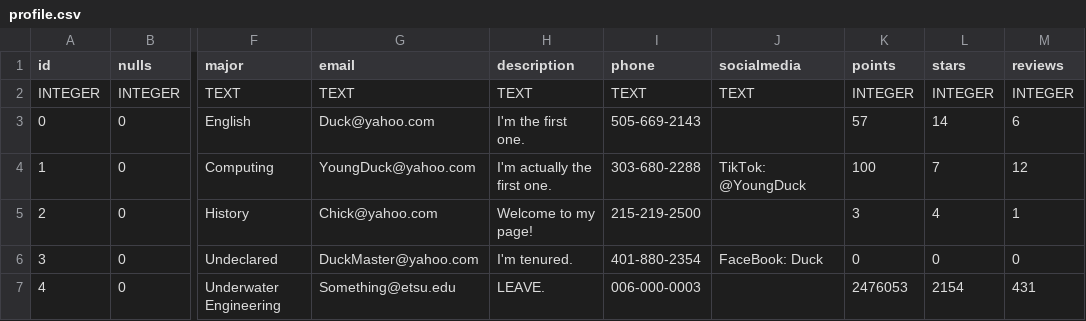
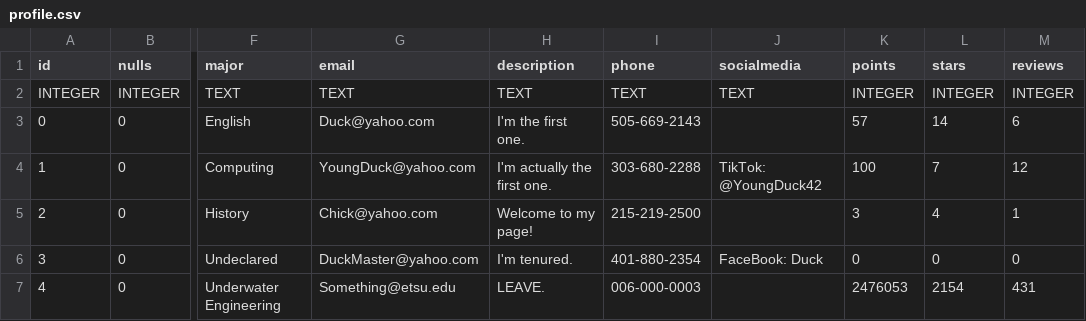
Before and after one commit to HannahMTaylor/BucHelpTraps, a CSV file: BucHelp/wwwroot/CSVs/profile.csv, drawn as a sheet; only a part is shown, gaps mark what is left out; the diff names each change by its address in the sheet, - before the commit and + after, or states it on an @@ line.

Commit message:
First Commit.

```diff
--- a/BucHelp/wwwroot/CSVs/profile.csv
+++ b/BucHelp/wwwroot/CSVs/profile.csv
-J4 (socialmedia): TikTok: @YoungDuck
+J4 (socialmedia): TikTok: @YoungDuck42
```
